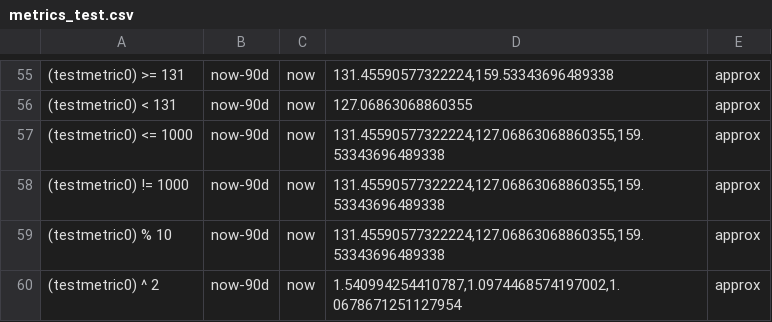
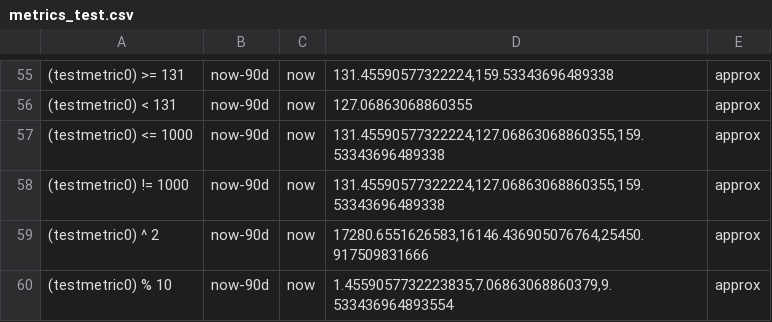
Before and after one commit to siglens/siglens, a CSV file: cicd/metrics_test.csv, drawn as a sheet; only a part is shown, gaps mark what is left out; removed rows and columns are numbered as before the commit, all else as after; the diff names each change by its address in the sheet, - before the commit and + after, or states it on an @@ line.

```diff
--- a/cicd/metrics_test.csv
+++ b/cicd/metrics_test.csv
+row 59: (testmetric0) ^ 2 | now-90d | now | 17280.6551626583,16146.436905076764,25450.917509831666 | approx
-D60: 131.45590577322224,127.06863068860355,159.53343696489338
+D60: 1.4559057732223835,7.06863068860379,9.533436964893554
-row 60: (testmetric0) ^ 2 | now-90d | now | 1.540994254410787,1.0974468574197002,1.0678671251127954 | approx
```
Also changed, not shown: 1 other file.
